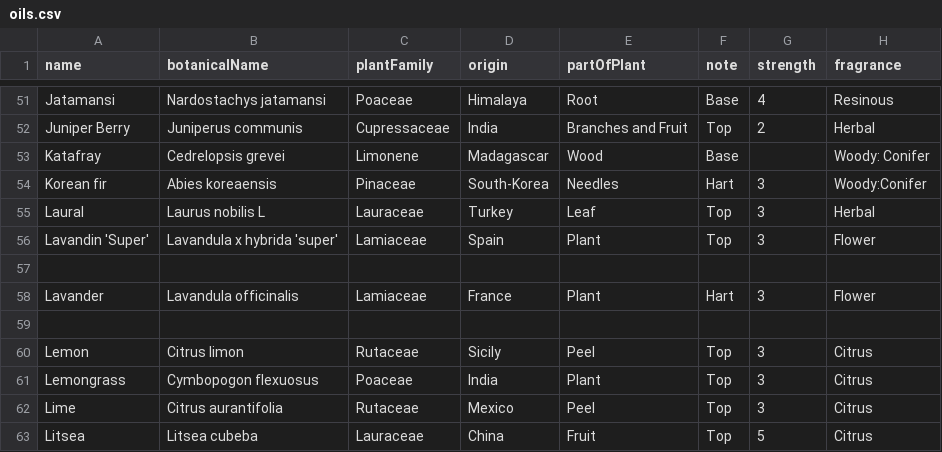
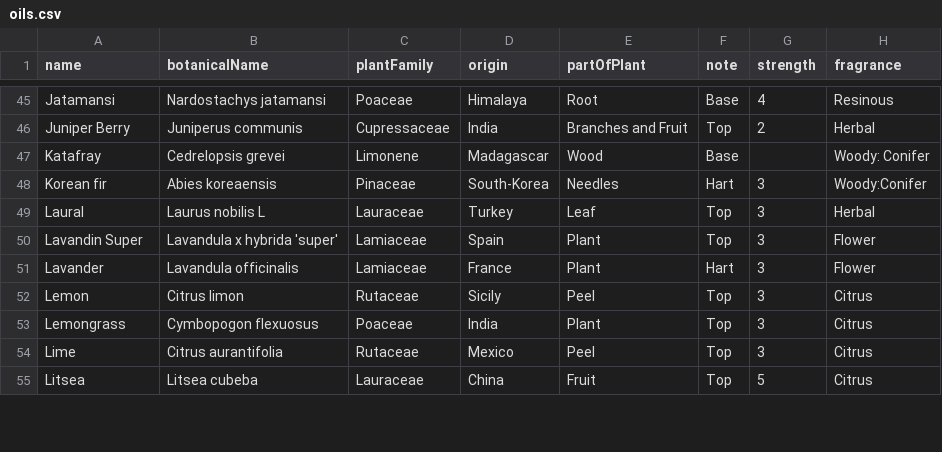
Before and after one commit to askari01/Loyly, a CSV file: Loyly/oils.csv, drawn as a sheet; only a part is shown, gaps mark what is left out; removed rows and columns are numbered as before the commit, all else as after; rows hold the shown columns only; the diff covers the shown part only; the diff names each change by its address in the sheet, - before the commit and + after, or states it on an @@ line.

Commit message:
assets name fix

```diff
--- a/Loyly/oils.csv
+++ b/Loyly/oils.csv
-A50 (name): Lavandin 'Super'
+A50 (name): Lavandin Super
-row 57: (empty)
-row 59: (empty)
```
Also changed, not shown: 1 added row, 9 removed rows and 30 edited cells elsewhere in this file, 45 other files.
